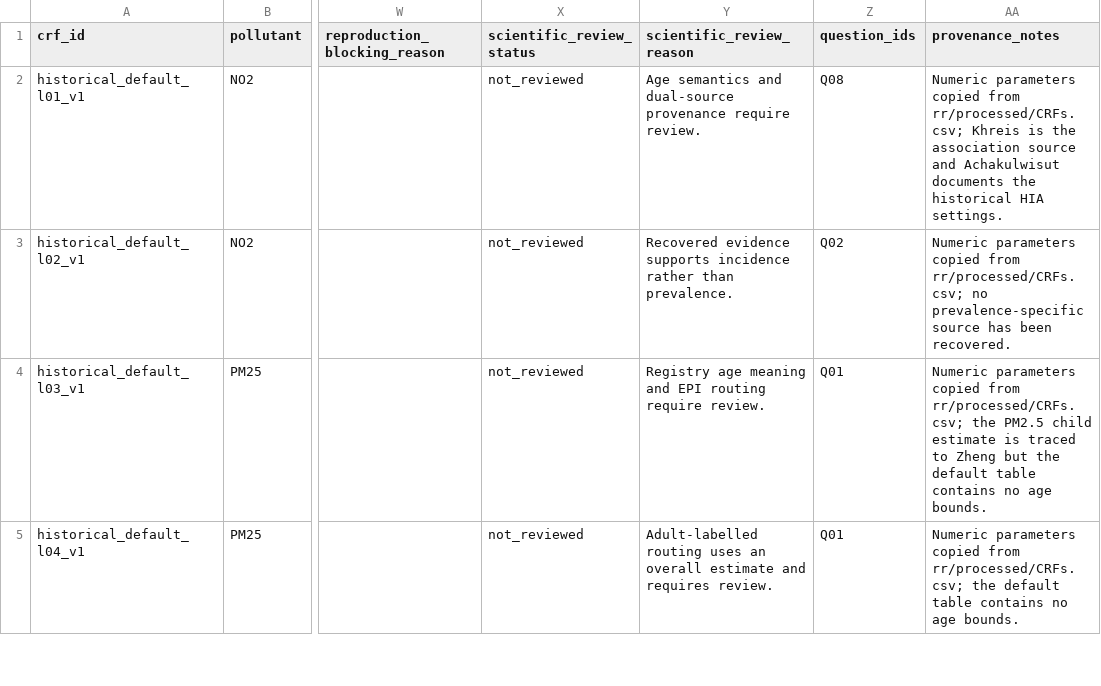
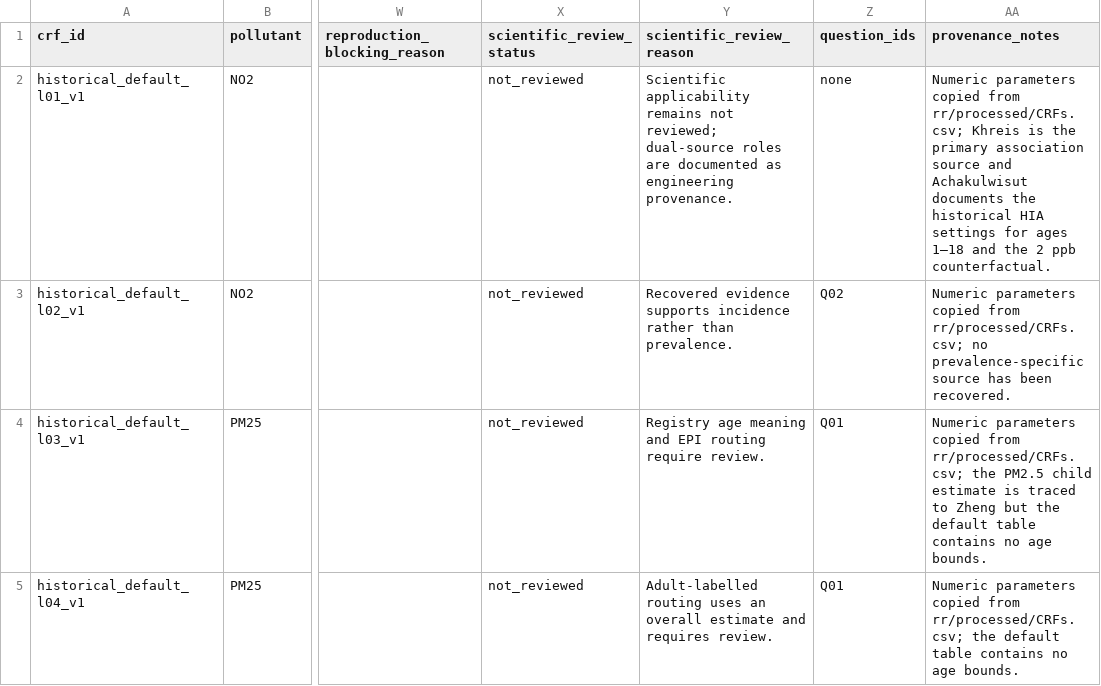
Before and after one commit to energyandcleanair/creahia, a CSV file: inst/extdata/crf/compatibility/historical_registry.csv, drawn as a sheet; only a part is shown, gaps mark what is left out; the diff names each change by its address in the sheet, - before the commit and + after, or states it on an @@ line.

Commit message:
update historical_registry.csv

```diff
--- a/inst/extdata/crf/compatibility/historical_registry.csv
+++ b/inst/extdata/crf/compatibility/historical_registry.csv
-Y2 (scientific_review_reason): Age semantics and dual-source provenance require review.
+Y2 (scientific_review_reason): Scientific applicability remains not reviewed; dual-source roles are documented as engineering provenance.
-Z2 (question_ids): Q08
+Z2 (question_ids): none
-AA2 (provenance_notes): …is the association source and Achakulwisut documents the historical HIA settings.
+AA2 (provenance_notes): …is the primary association source and Achakulwisut documents the historical HIA settings for ages 1–18 and the 2 ppb counterfactual.
```
Also changed, not shown: 1 other file.
